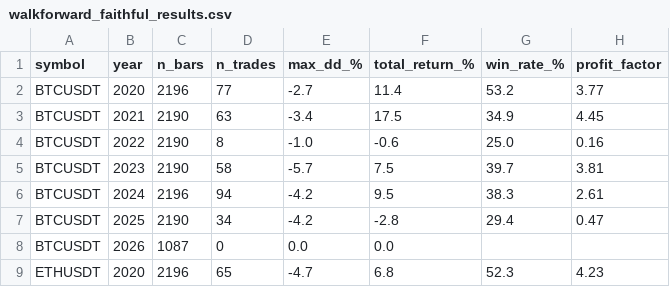
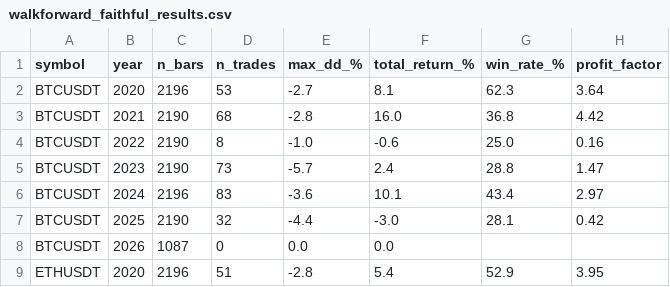
Before and after one commit to emilesbr/emile, a CSV file: code/walkforward_faithful_results.csv, drawn as a sheet; only a part is shown; the diff covers the shown part only.

```diff
--- a/code/walkforward_faithful_results.csv
+++ b/code/walkforward_faithful_results.csv
@@ -1,9 +1,9 @@
 symbol,year,n_bars,n_trades,max_dd_%,total_return_%,win_rate_%,profit_factor
-BTCUSDT,2020,2196,77,-2.7,11.4,53.2,3.77
-BTCUSDT,2021,2190,63,-3.4,17.5,34.9,4.45
+BTCUSDT,2020,2196,53,-2.7,8.1,62.3,3.64
+BTCUSDT,2021,2190,68,-2.8,16.0,36.8,4.42
 BTCUSDT,2022,2190,8,-1.0,-0.6,25.0,0.16
-BTCUSDT,2023,2190,58,-5.7,7.5,39.7,3.81
-BTCUSDT,2024,2196,94,-4.2,9.5,38.3,2.61
-BTCUSDT,2025,2190,34,-4.2,-2.8,29.4,0.47
+BTCUSDT,2023,2190,73,-5.7,2.4,28.8,1.47
+BTCUSDT,2024,2196,83,-3.6,10.1,43.4,2.97
+BTCUSDT,2025,2190,32,-4.4,-3.0,28.1,0.42
 BTCUSDT,2026,1087,0,0.0,0.0,,
-ETHUSDT,2020,2196,65,-4.7,6.8,52.3,4.23
+ETHUSDT,2020,2196,51,-2.8,5.4,52.9,3.95
```
Also changed, not shown: 66 edited cells elsewhere in this file, code/backtest_phase2_faithful_results.csv, code/backtest_phase2_unified_results.csv, 17 other files.
